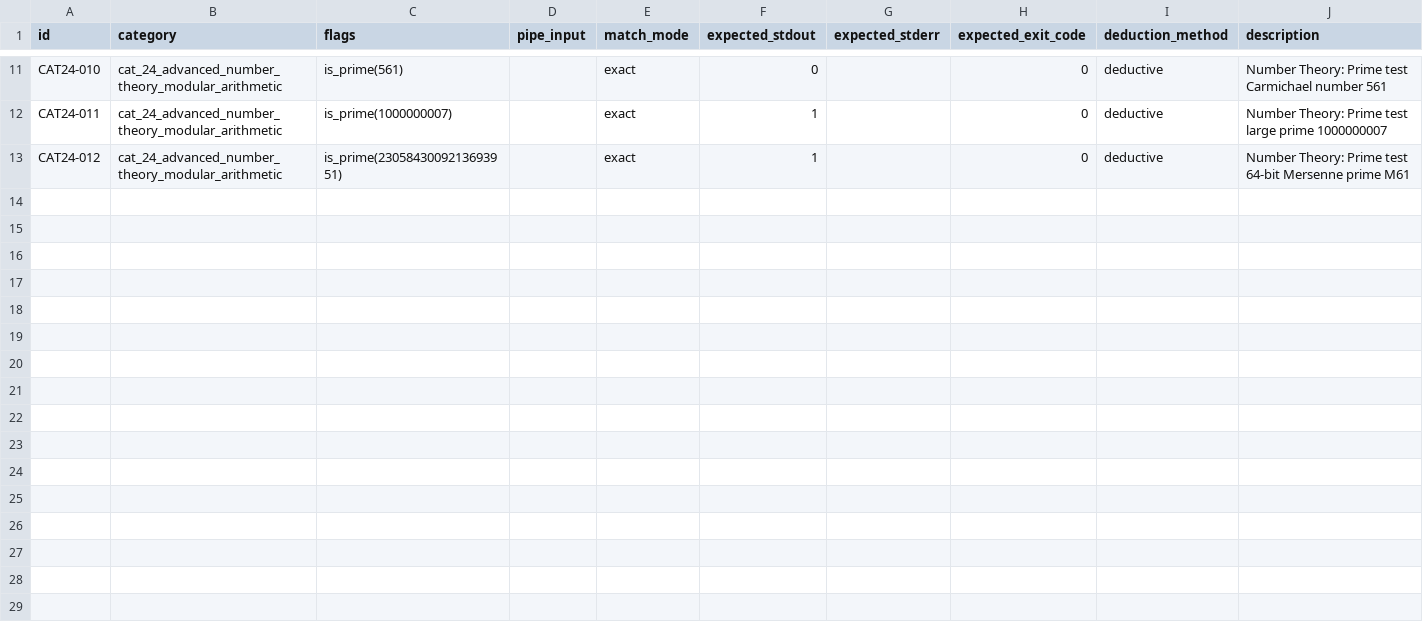
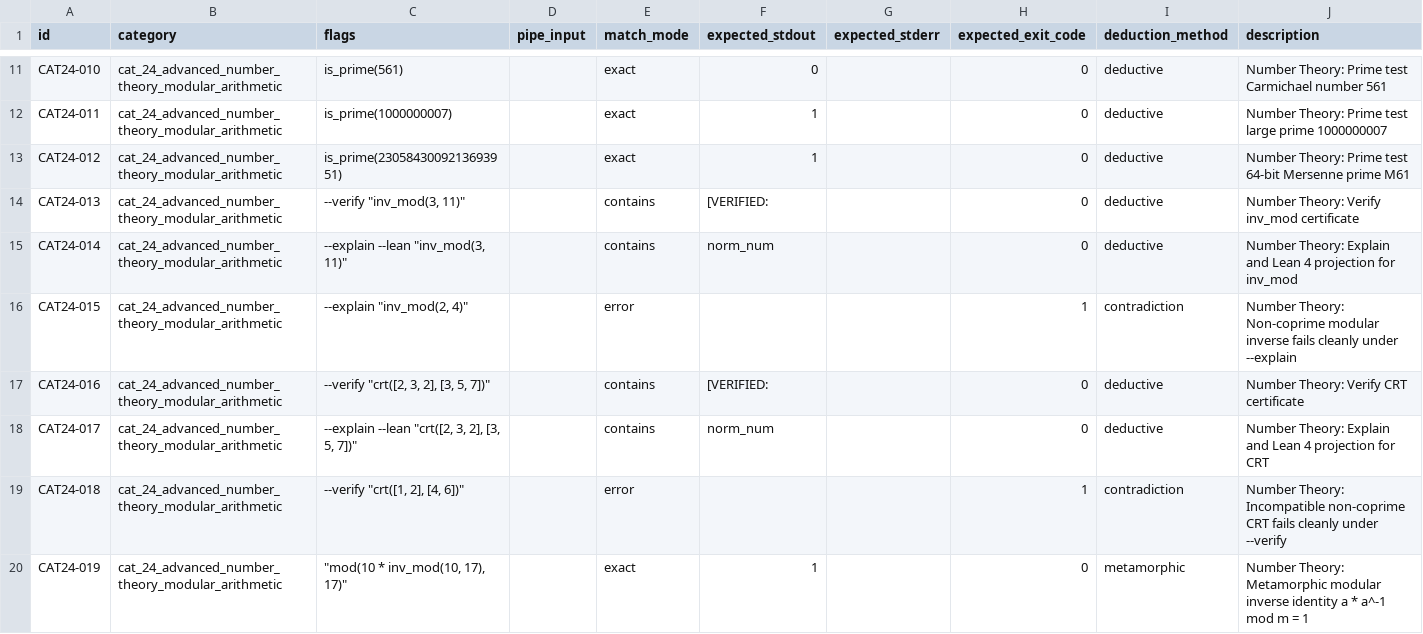
Before and after one commit to DovahkiinYuzuko/i-hate-decimal-calc, a CSV file: tools/e2e/test-cases/02_radicals_complex/24_cat_24_advanced_number_theory_modular_arithmetic.csv, drawn as a sheet; only a part is shown, gaps mark what is left out; the diff names each change by its address in the sheet, - before the commit and + after, or states it on an @@ line.

Commit message:
[feat] 4系統プロジェクション拡充とベクタープロット(SVG/Typst)出力を実装
Description: inv_mod/crt/apart/solve_diophantine の explain/verify/lean/typst 4系統カバレッジ拡充、および PlotScene IR 基盤による SVG/Typst(cetz-plot) 出力・plot_svg・--format svg・--out フラグを実装し監査指摘を修正

Constraint: --explain/--verify/--lean/--typst の4系統は単一の証明DAG/TraceRecorderと数値耐性付きCAS解析を共有し、i18n・E2E・doc-auditor・Lean4/Typst CIを壊さず決定的に動作する必要がある

Rejected: PlotNodeに端末向けBraille文字列のみを保持する方式、およびSVGメタデータの英語固定や非SVG入力時の暗黙テキストフォールバックはユーザビリティと契約整合性のため却下

Chosen: 二層プロヴェナンス記録と整数性検証、数学座標PlotScene IRとi18n対応SVG/有効数字Typstレンダラ、および--format svg/--outの厳格なCLI契約を採用

```diff
--- a/tools/e2e/test-cases/02_radicals_complex/24_cat_24_advanced_number_theory_modular_arithmetic.csv
+++ b/tools/e2e/test-cases/02_radicals_complex/24_cat_24_advanced_number_theory_modular_arithmetic.csv
+row 14: CAT24-013 | cat_24_advanced_number_theory_modular_arithmetic | --verify "inv_mod(3, 11)" |  | contains | [VERIFIED: |  | 0 | deductive | Number Theory: Verify inv_mod certificate
+row 15: CAT24-014 | cat_24_advanced_number_theory_modular_arithmetic | --explain --lean "inv_mod(3, 11)" |  | contains | norm_num |  | 0 | deductive | Number Theory: Explain and Lean 4 projection for inv_mod
+row 16: CAT24-015 | cat_24_advanced_number_theory_modular_arithmetic | --explain "inv_mod(2, 4)" |  | error |  |  | 1 | contradiction | Number Theory: Non-coprime modular inverse fails cleanly under --explain
+row 17: CAT24-016 | cat_24_advanced_number_theory_modular_arithmetic | --verify "crt([2, 3, 2], [3, 5, 7])" |  | contains | [VERIFIED: |  | 0 | deductive | Number Theory: Verify CRT certificate
+row 18: CAT24-017 | cat_24_advanced_number_theory_modular_arithmetic | --explain --lean "crt([2, 3, 2], [3, 5, 7])" |  | contains | norm_num |  | 0 | deductive | Number Theory: Explain and Lean 4 projection for CRT
+row 19: CAT24-018 | cat_24_advanced_number_theory_modular_arithmetic | --verify "crt([1, 2], [4, 6])" |  | error |  |  | 1 | contradiction | Number Theory: Incompatible non-coprime CRT fails cleanly under --verify
+row 20: CAT24-019 | cat_24_advanced_number_theory_modular_arithmetic | "mod(10 * inv_mod(10, 17), 17)" |  | exact | 1 |  | 0 | metamorphic | Number Theory: Metamorphic modular inverse identity a * a^-1 mod m = 1
```
Also changed, not shown: tools/e2e/test-cases/03_algebra_calculus/16_cat_16_terminal_function_plotter.csv, tools/e2e/test-cases/03_algebra_calculus/26_cat_26_partial_fractions_rational_simplification.csv, 34 other files.
